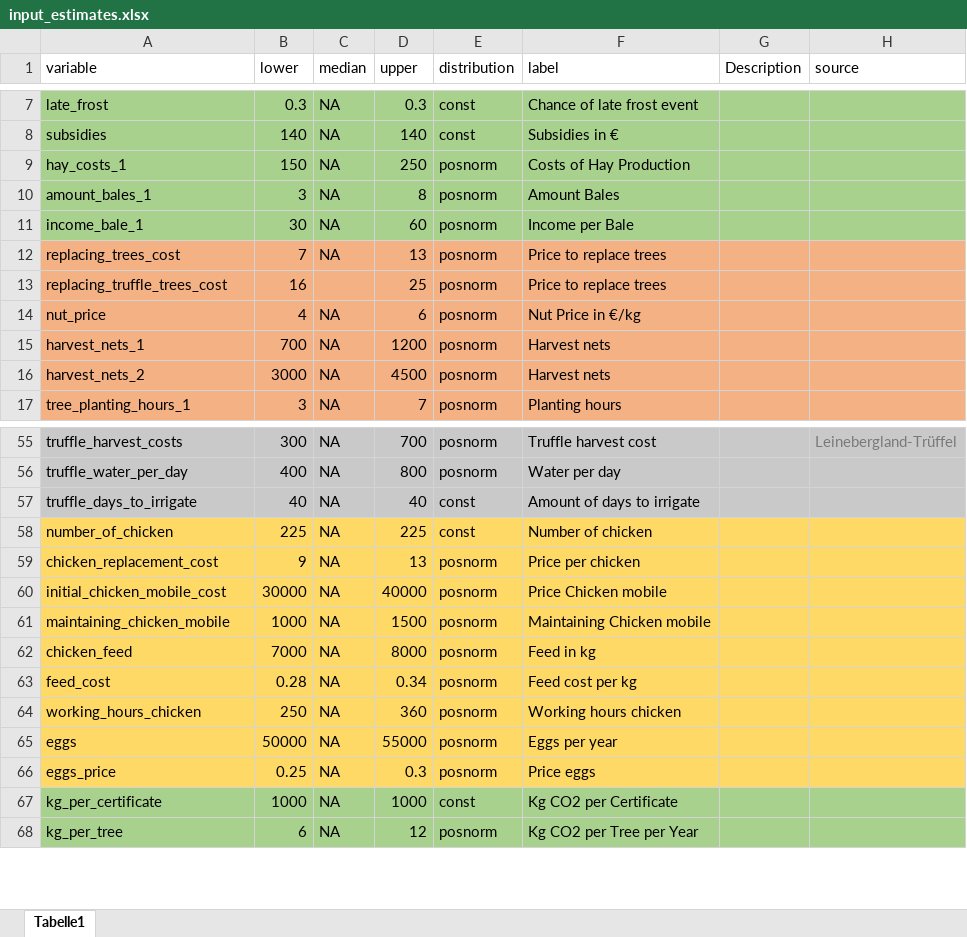
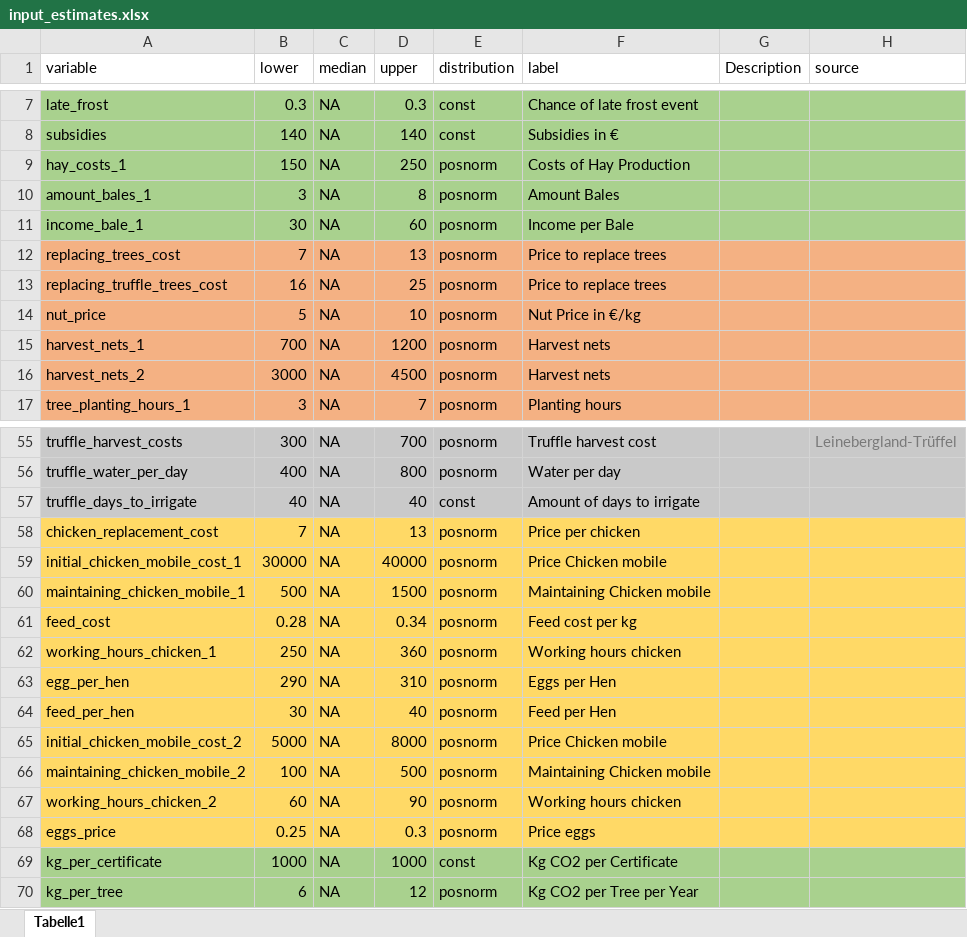
Before and after one commit to FreKuhl/Nuts_and_chicken, an Excel workbook: input_estimates.xlsx, sheet Tabelle1, drawn as a sheet; only a part is shown, gaps mark what is left out; values as stored, in another font and other column widths than the file's, no borders; removed rows and columns are numbered as before the commit, all else as after; the diff names each change by its address in the sheet, - before the commit and + after, or states it on an @@ line.

Commit message:
changed chickens so that 50 or 200 chickens can be chosen. 200 weirdly is now more profitable than the 200 from the version before... I dont know why

```diff
--- a/input_estimates.xlsx (sheet Tabelle1)
+++ b/input_estimates.xlsx (sheet Tabelle1)
-C13 (median): (empty)
+C13 (median): NA
-B14 (lower): 4
+B14 (lower): 5
-D14 (upper): 6
+D14 (upper): 10
-row 58: number_of_chicken | 225 | NA | 225 | const | Number of chicken
-B58 (lower): 9
+B58 (lower): 7
-A59 (variable): initial_chicken_mobile_cost
+A59 (variable): initial_chicken_mobile_cost_1
-A60 (variable): maintaining_chicken_mobile
+A60 (variable): maintaining_chicken_mobile_1
-B60 (lower): 1000
+B60 (lower): 500
-row 62: chicken_feed | 7000 | NA | 8000 | posnorm | Feed in kg
-A62 (variable): working_hours_chicken
+A62 (variable): working_hours_chicken_1
-row 65: eggs | 50000 | NA | 55000 | posnorm | Eggs per year
+row 63: egg_per_hen | 290 | NA | 310 | posnorm | Eggs per Hen
+row 64: feed_per_hen | 30 | NA | 40 | posnorm | Feed per Hen
+row 65: initial_chicken_mobile_cost_2 | 5000 | NA | 8000 | posnorm | Price Chicken mobile
+row 66: maintaining_chicken_mobile_2 | 100 | NA | 500 | posnorm | Maintaining Chicken mobile
+row 67: working_hours_chicken_2 | 60 | NA | 90 | posnorm | Working hours chicken
```
Also changed, not shown: 1 other file.
